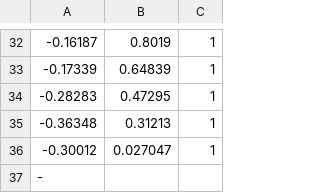
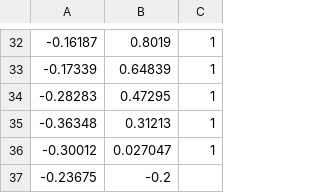
Before and after one commit to Hootsuit/ml-enhanced, a CSV file: notebooks/microchip_tests.csv, drawn as a sheet; only a part is shown, gaps mark what is left out; removed rows and columns are numbered as before the commit, all else as after; the diff names each change by its address in the sheet, - before the commit and + after, or states it on an @@ line.

Commit message:
after merge

```diff
--- a/notebooks/microchip_tests.csv
+++ b/notebooks/microchip_tests.csv
-row 37: -
+row 37: -0.23675 | -0.2
```
